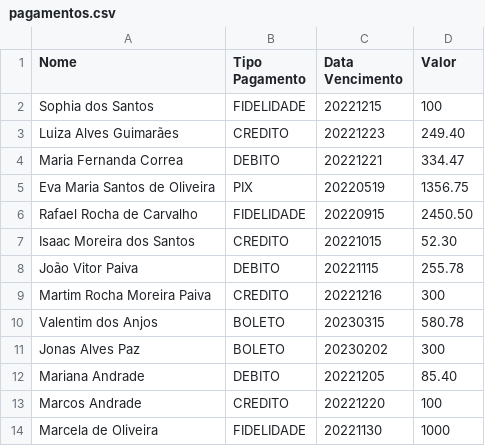
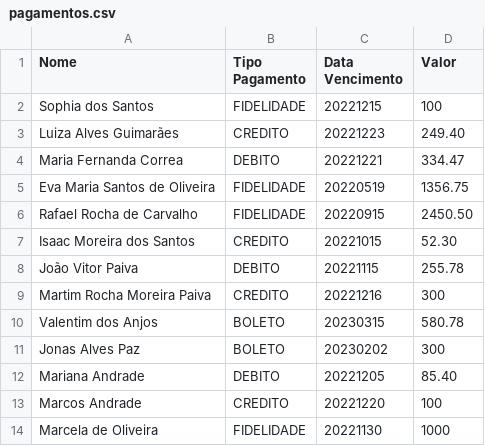
Before and after one commit to paiva-thiago/desafio_ada, a CSV file: src/main/resources/pagamentos.csv, drawn as a sheet.

Commit message:
Update pagamentos.csv

```diff
--- a/src/main/resources/pagamentos.csv
+++ b/src/main/resources/pagamentos.csv
@@ -4,3 +4,3 @@ Luiza Alves Guimarães;CREDITO;20221223;249.40
 Maria Fernanda Correa;DEBITO;20221221;334.47
-Eva Maria Santos de Oliveira;PIX;20220519;1356.75
+Eva Maria Santos de Oliveira;FIDELIDADE;20220519;1356.75
 Rafael Rocha de Carvalho;FIDELIDADE;20220915;2450.50
```
